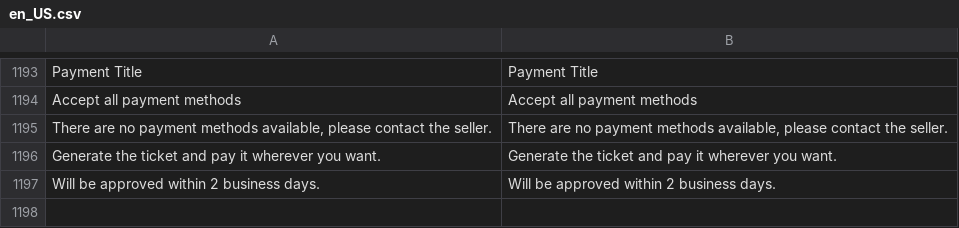
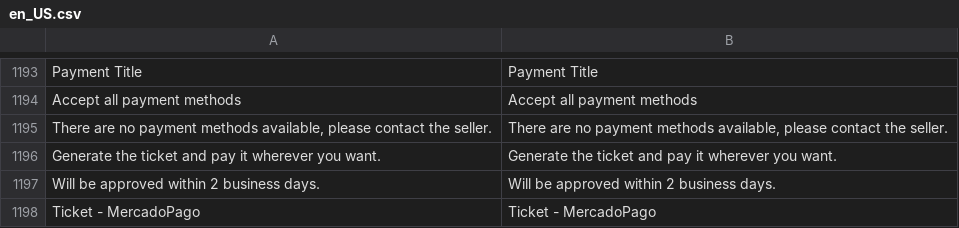
Before and after one commit to PluginAndPartners/payment-magento-plugin, a CSV file: i18n/en_US.csv, drawn as a sheet; only a part is shown, gaps mark what is left out; the diff names each change by its address in the sheet, - before the commit and + after, or states it on an @@ line.

```diff
--- a/i18n/en_US.csv
+++ b/i18n/en_US.csv
+row 1198: Ticket - MercadoPago | Ticket - MercadoPago
```
Also changed, not shown: i18n/es_AR.csv, i18n/es_CL.csv, 13 other files.
